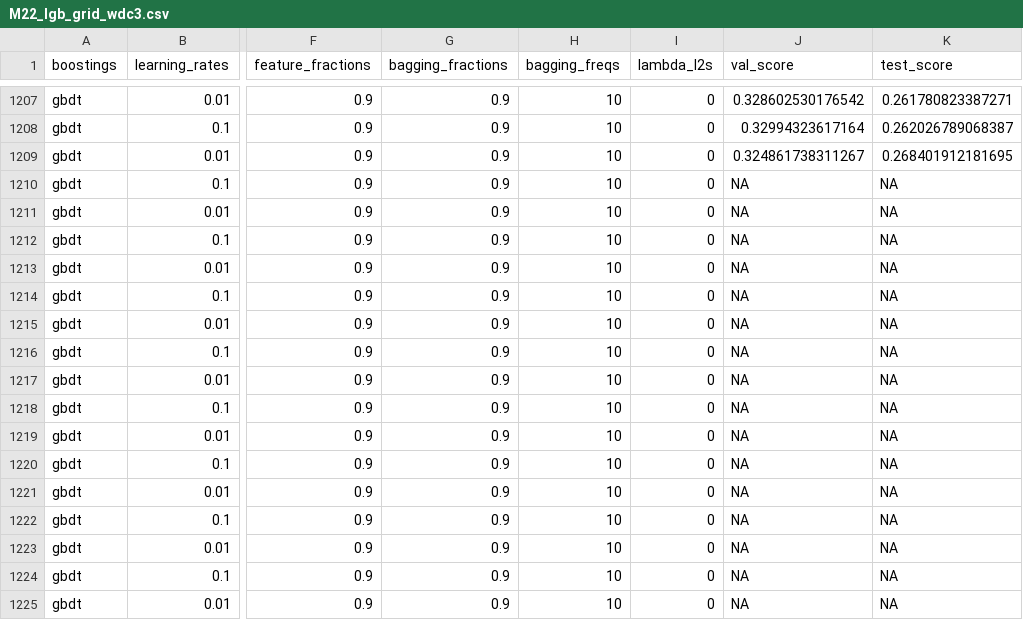
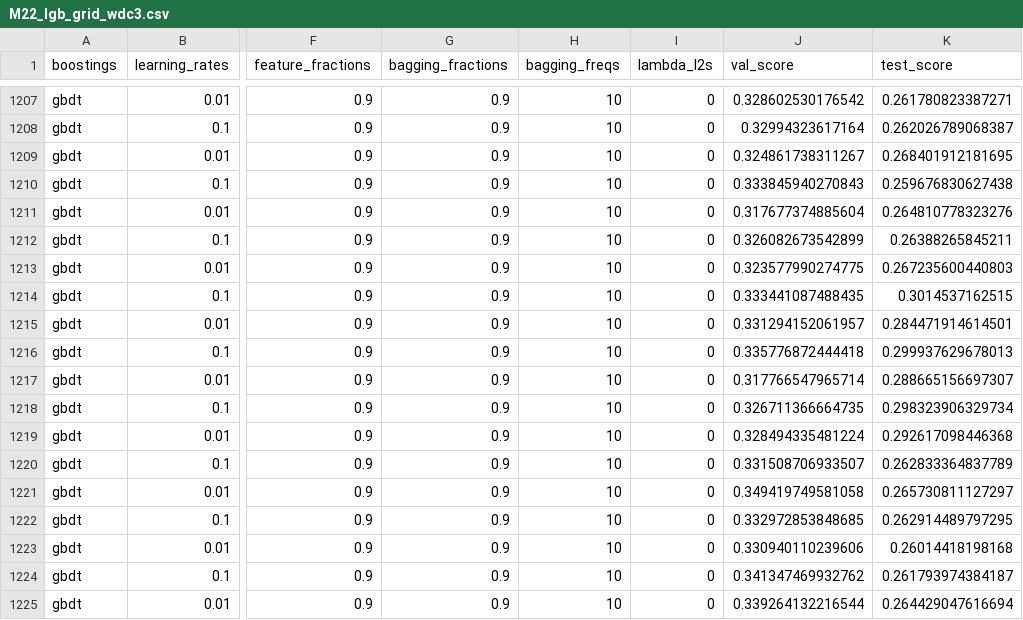
Before and after one commit to joosung-min/peak-bloom-prediction, a CSV file: code/washingtondc/data/M22_lgb_grid_wdc3.csv, drawn as a sheet; only a part is shown, gaps mark what is left out; the diff covers the shown part only; the diff names each change by its address in the sheet, - before the commit and + after, or states it on an @@ line.

```diff
--- a/code/washingtondc/data/M22_lgb_grid_wdc3.csv
+++ b/code/washingtondc/data/M22_lgb_grid_wdc3.csv
-J1210 (val_score): NA
+J1210 (val_score): 0.333845940270843
-K1210 (test_score): NA
+K1210 (test_score): 0.259676830627438
-J1211 (val_score): NA
+J1211 (val_score): 0.317677374885604
-K1211 (test_score): NA
+K1211 (test_score): 0.264810778323276
-J1212 (val_score): NA
+J1212 (val_score): 0.326082673542899
-K1212 (test_score): NA
+K1212 (test_score): 0.26388265845211
-J1213 (val_score): NA
+J1213 (val_score): 0.323577990274775
-K1213 (test_score): NA
+K1213 (test_score): 0.267235600440803
-J1214 (val_score): NA
+J1214 (val_score): 0.333441087488435
-K1214 (test_score): NA
+K1214 (test_score): 0.3014537162515
-J1215 (val_score): NA
+J1215 (val_score): 0.331294152061957
-K1215 (test_score): NA
+K1215 (test_score): 0.284471914614501
-J1216 (val_score): NA
+J1216 (val_score): 0.335776872444418
-K1216 (test_score): NA
+K1216 (test_score): 0.299937629678013
-J1217 (val_score): NA
+J1217 (val_score): 0.317766547965714
-K1217 (test_score): NA
+K1217 (test_score): 0.288665156697307
-J1218 (val_score): NA
+J1218 (val_score): 0.326711366664735
-K1218 (test_score): NA
+K1218 (test_score): 0.298323906329734
-J1219 (val_score): NA
+J1219 (val_score): 0.328494335481224
-K1219 (test_score): NA
+K1219 (test_score): 0.292617098446368
-J1220 (val_score): NA
+J1220 (val_score): 0.331508706933507
-K1220 (test_score): NA
+K1220 (test_score): 0.262833364837789
-J1221 (val_score): NA
+J1221 (val_score): 0.349419749581058
-K1221 (test_score): NA
+K1221 (test_score): 0.265730811127297
-J1222 (val_score): NA
+J1222 (val_score): 0.332972853848685
-K1222 (test_score): NA
+K1222 (test_score): 0.262914489797295
-J1223 (val_score): NA
+J1223 (val_score): 0.330940110239606
-K1223 (test_score): NA
+K1223 (test_score): 0.26014418198168
-J1224 (val_score): NA
+J1224 (val_score): 0.341347469932762
-K1224 (test_score): NA
+K1224 (test_score): 0.261793974384187
-J1225 (val_score): NA
+J1225 (val_score): 0.339264132216544
-K1225 (test_score): NA
+K1225 (test_score): 0.264429047616694
```
Also changed, not shown: 6 edited cells elsewhere in this file, 1 other file.
